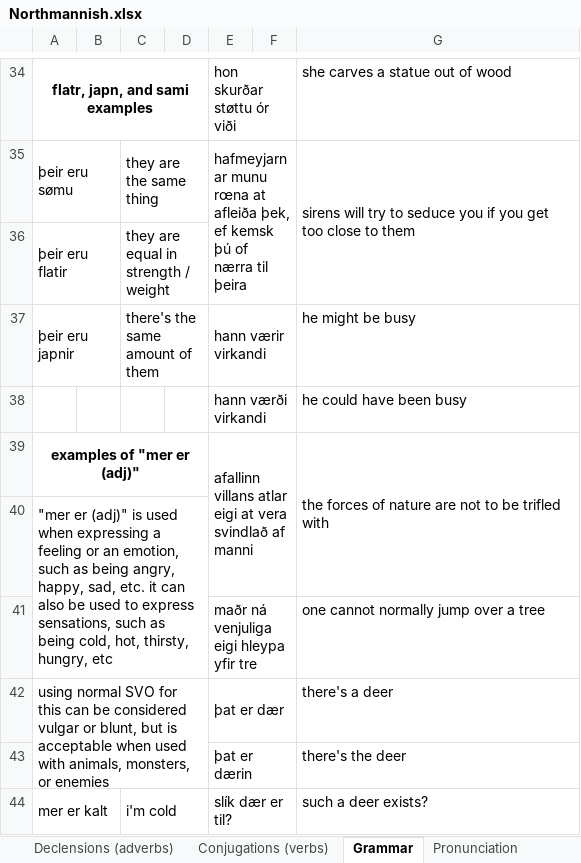
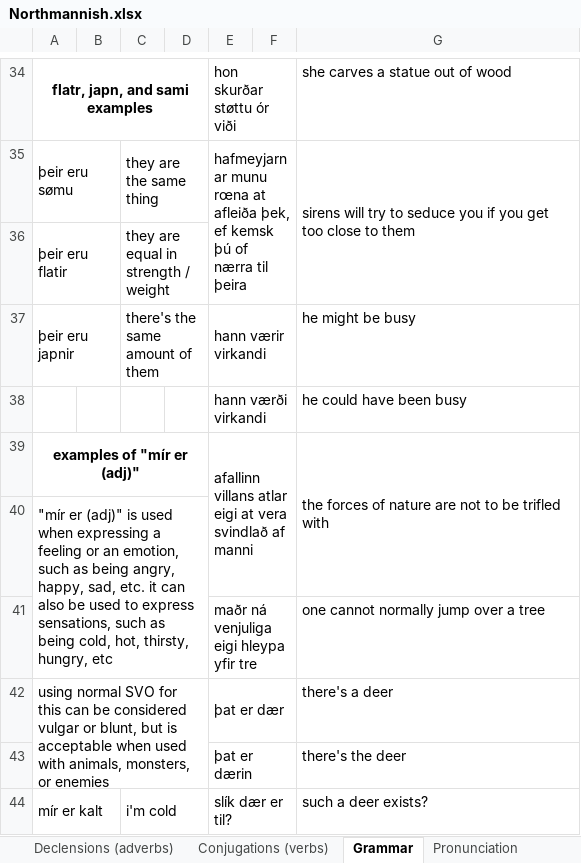
Before and after one commit to Oneo64/Aldraheimr2ndEdition, an Excel workbook: Literature/Languages/Northmannish.xlsx, sheet Grammar, drawn as a sheet; only a part is shown, gaps mark what is left out; values as stored, in another font and other column widths than the file's, no borders; charts and pictures not drawn; the diff covers the shown part only; the diff names each change by its address in the sheet, - before the commit and + after, or states it on an @@ line.

```diff
--- a/Literature/Languages/Northmannish.xlsx (sheet Grammar)
+++ b/Literature/Languages/Northmannish.xlsx (sheet Grammar)
-A39: examples of "mer er (adj)"
+A39: examples of "mír er (adj)"
-A40: "mer er (adj)"…
+A40: "mír er (adj)"…
-A44: mer er kalt
+A44: mír er kalt
```
Also changed, not shown: 14 edited cells elsewhere in this sheet, sheet Lexicon, sheet Declensions (pronouns), sheet Evolution Rules, sheet Pronunciation.
